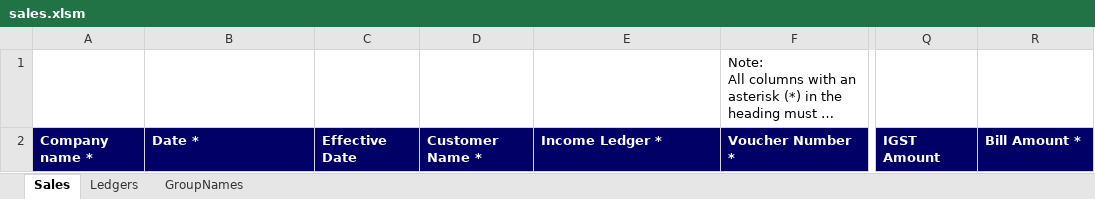
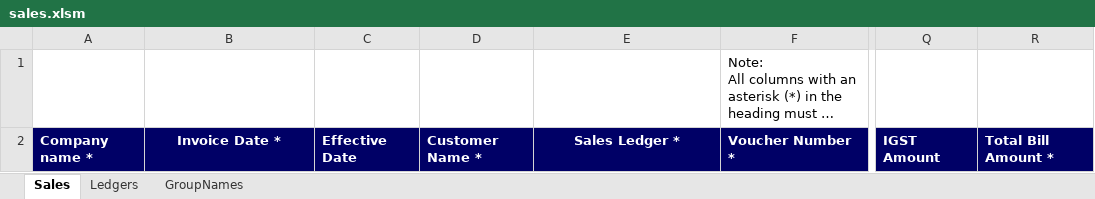
Before and after one commit to Sanchay-T/beta_testers_ca, an Excel workbook: frontend/media/vouchers/tallyprime/sales.xlsm, sheet Sales, drawn as a sheet; only a part is shown, gaps mark what is left out; long unchanged cells end in …; values as stored, in another font and other column widths than the file's, no borders; charts and pictures not drawn; the diff names each change by its address in the sheet, - before the commit and + after, or states it on an @@ line.

```diff
--- a/frontend/media/vouchers/tallyprime/sales.xlsm (sheet Sales)
+++ b/frontend/media/vouchers/tallyprime/sales.xlsm (sheet Sales)
-B2: Date *
+B2: Invoice Date *
-B2 alignment: left
+B2 alignment: center
-E2: Income Ledger *
+E2: Sales Ledger *
-E2 alignment: left
+E2 alignment: center
-R2: Bill Amount *
+R2: Total Bill Amount *
```
Also changed, not shown: charts or pictures, frontend/media/vouchers/tallyprime/ledger_erp.xlsm, frontend/media/vouchers/tallyprime/ledger_prime.xlsm, 7 other files.
